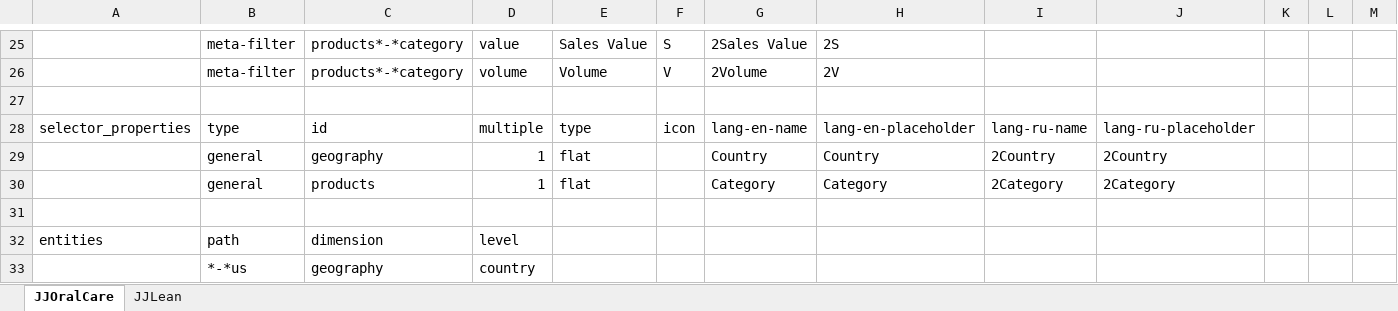
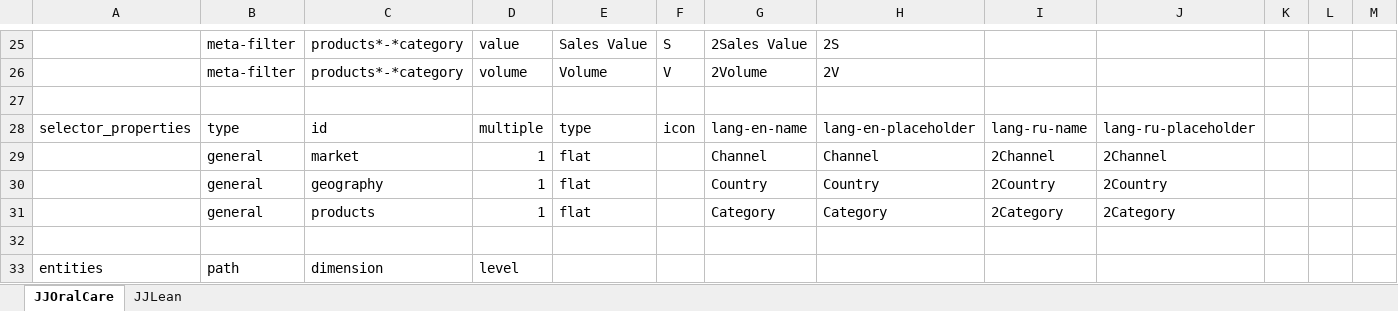
Before and after one commit to 4iStanUSer/_dev, an Excel workbook: dev_templates/dev_templates.xlsx, sheet JJOralCare, drawn as a sheet; only a part is shown, gaps mark what is left out; the shorter side is filled out with more unchanged rows; values as stored, in another font and other column widths than the file's, no borders; rows hold the shown columns only; the diff names each change by its address in the sheet, - before the commit and + after, or states it on an @@ line.

```diff
--- a/dev_templates/dev_templates.xlsx (sheet JJOralCare)
+++ b/dev_templates/dev_templates.xlsx (sheet JJOralCare)
+row 29:  | general | market | 1 | flat |  | Channel | Channel | 2Channel | 2Channel
```
Also changed, not shown: 19 other files.
